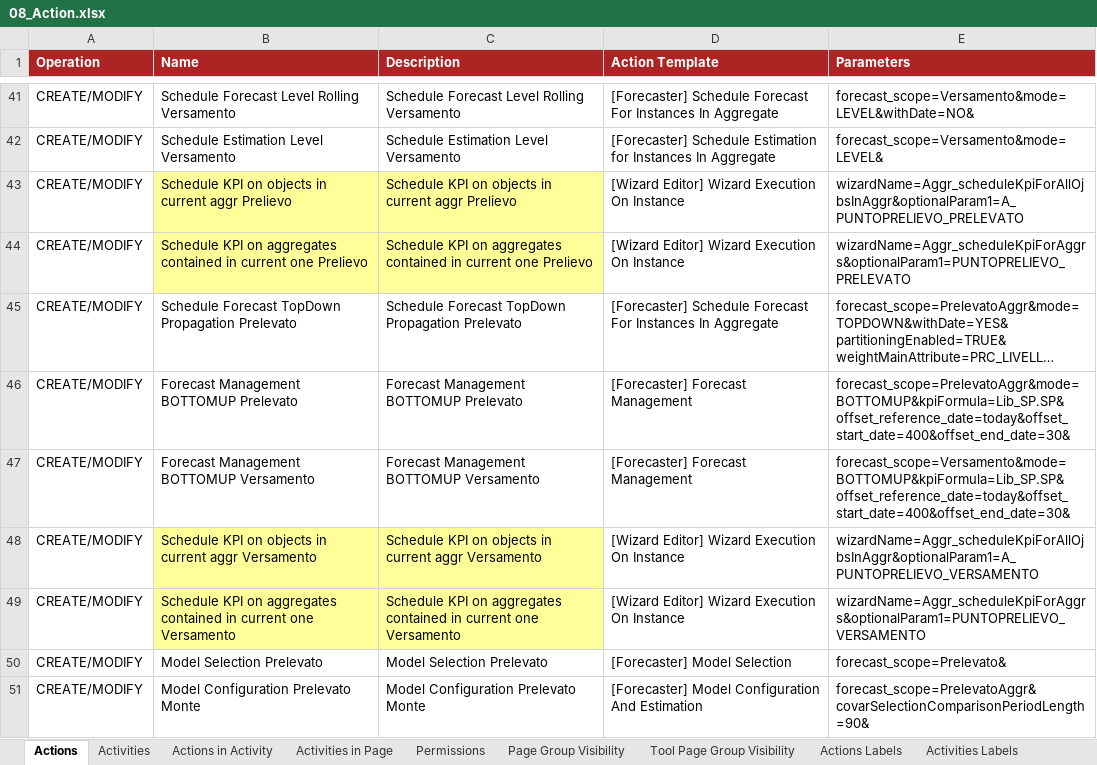
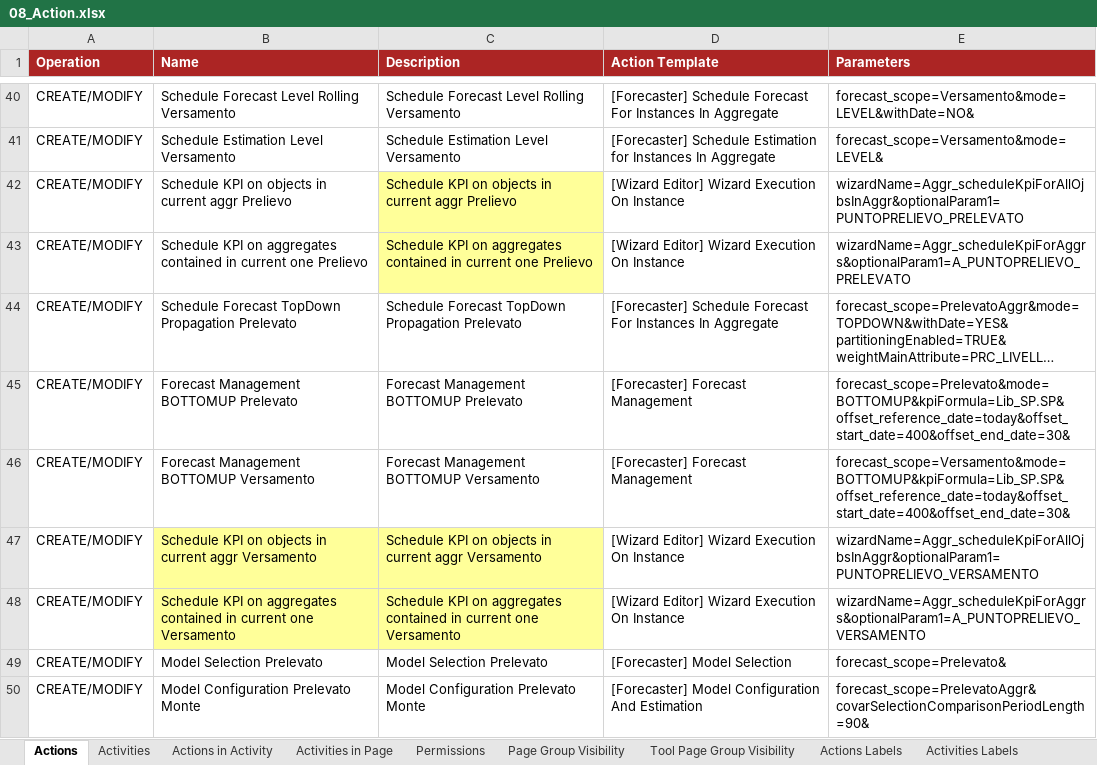
Before and after one commit to cybertop35/intelliJConf, an Excel workbook: forcaster-ATM/forcaster-ATM-app/src/baf-configuration/08_Action.xlsx, sheet Actions, drawn as a sheet; only a part is shown, gaps mark what is left out; long unchanged cells end in …; values as stored, in another font and other column widths than the file's, no borders; charts and pictures not drawn; addresses are those after the commit; the diff covers the shown part only; the diff names each change by its address in the sheet, - before the commit and + after, or states it on an @@ line.

```diff
--- a/forcaster-ATM/forcaster-ATM-app/src/baf-configuration/08_Action.xlsx (sheet Actions)
+++ b/forcaster-ATM/forcaster-ATM-app/src/baf-configuration/08_Action.xlsx (sheet Actions)
-B42:B43 fill: #FFFF99
+B42:B43 fill: none
-E42 (Parameters): wizardName=Aggr_scheduleKpiForAllOjbsInAggr&optionalParam1=A_PUNTOPRELIEVO_PRELEVATO
+E42 (Parameters): wizardName=Aggr_scheduleKpiForAllOjbsInAggr&optionalParam1=PUNTOPRELIEVO_PRELEVATO
-E43 (Parameters): wizardName=Aggr_scheduleKpiForAggrs&optionalParam1=PUNTOPRELIEVO_PRELEVATO
+E43 (Parameters): wizardName=Aggr_scheduleKpiForAggrs&optionalParam1=A_PUNTOPRELIEVO_PRELEVATO
-E45 (Parameters): forecast_scope=PrelevatoAggr&mode=BOTTOMUP&kpiFormula=Lib_SP.SP&offset_reference_date=today&offset_start_date=400&offset_end_date=30&
+E45 (Parameters): forecast_scope=Prelevato&mode=BOTTOMUP&kpiFormula=Lib_SP.SP&offset_reference_date=today&offset_start_date=400&offset_end_date=30&
-E47 (Parameters): wizardName=Aggr_scheduleKpiForAllOjbsInAggr&optionalParam1=A_PUNTOPRELIEVO_VERSAMENTO
+E47 (Parameters): wizardName=Aggr_scheduleKpiForAllOjbsInAggr&optionalParam1=PUNTOPRELIEVO_VERSAMENTO
-E48 (Parameters): wizardName=Aggr_scheduleKpiForAggrs&optionalParam1=PUNTOPRELIEVO_VERSAMENTO
+E48 (Parameters): wizardName=Aggr_scheduleKpiForAggrs&optionalParam1=A_PUNTOPRELIEVO_VERSAMENTO
```
Also changed, not shown: 2 added rows, 3 removed rows and 4 edited cells elsewhere in this sheet, sheet Actions in Activity, sheet Actions Labels, hidden cells, charts or pictures, forcaster-ATM/forcaster-ATM-app/src/baf-configuration/09_Action_Weather.xlsx, forcaster-ATM/forcaster-ATM-app/src/baf-configuration/15_ForecastScope.xlsx, 1 other file.
